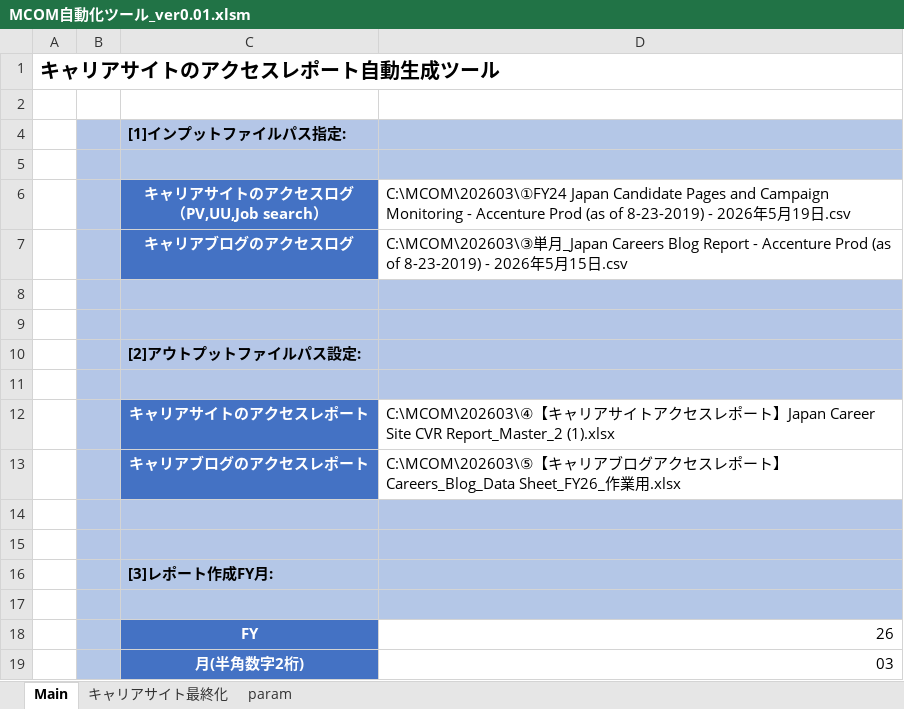
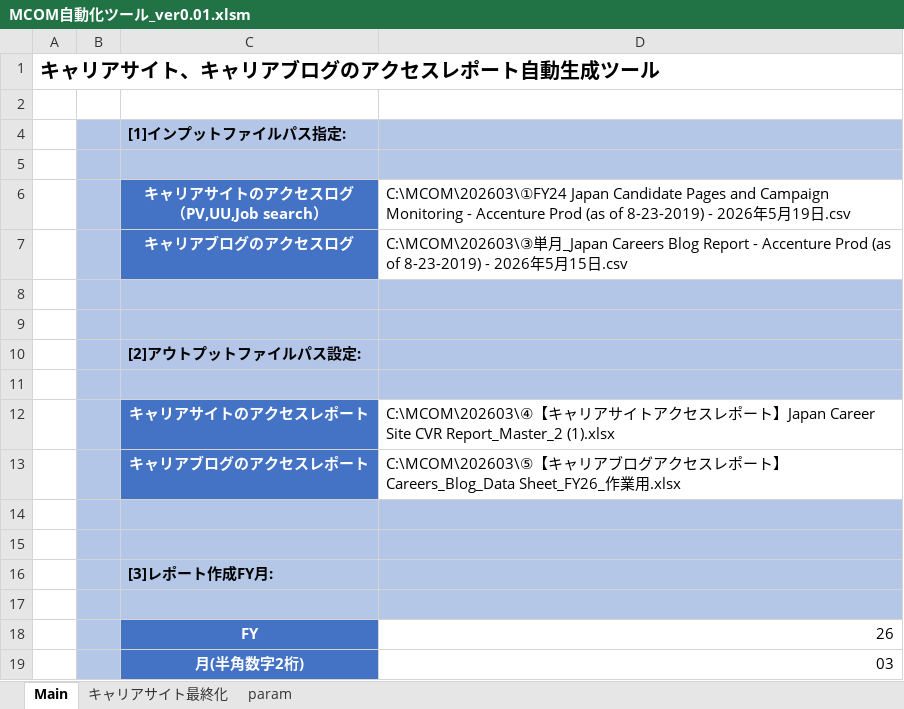
Before and after one commit to nogizakapython/test1, an Excel workbook: M0131/MCOM自動化ツール_ver0.01.xlsm, sheet Main, drawn as a sheet; values as stored, in another font and other column widths than the file's, no borders; charts and pictures not drawn; the diff names each change by its address in the sheet, - before the commit and + after, or states it on an @@ line.

Commit message:
Modefy20260605

```diff
--- a/M0131/MCOM自動化ツール_ver0.01.xlsm (sheet Main)
+++ b/M0131/MCOM自動化ツール_ver0.01.xlsm (sheet Main)
-A1: キャリアサイトのアクセスレポート自動生成ツール
+A1: キャリアサイト、キャリアブログのアクセスレポート自動生成ツール
```
Also changed, not shown: sheet キャリアサイト最終化, charts or pictures.
